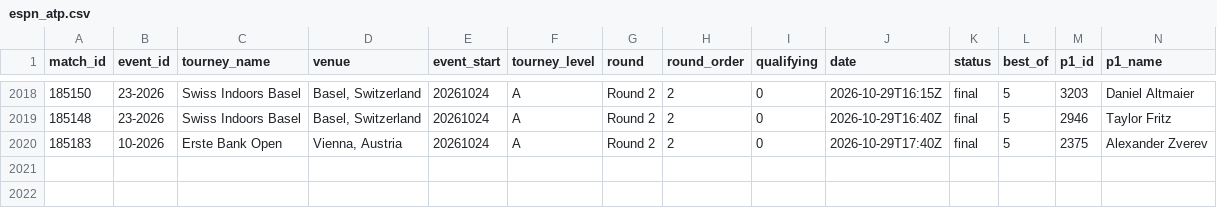
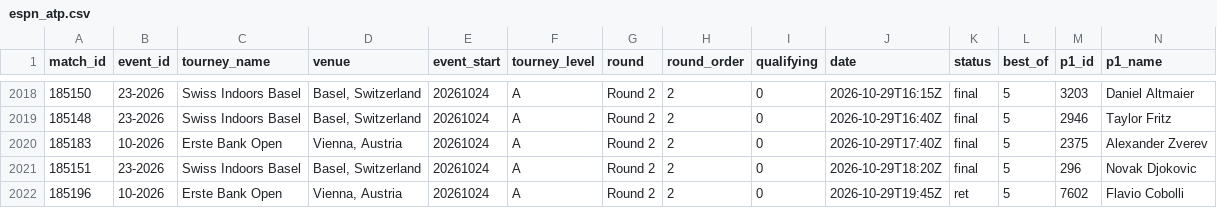
Before and after one commit to Hrivasek/tenis-predikce, a CSV file: data/espn_atp.csv, drawn as a sheet; only a part is shown, gaps mark what is left out; rows hold the shown columns only; the diff names each change by its address in the sheet, - before the commit and + after, or states it on an @@ line.

```diff
--- a/data/espn_atp.csv
+++ b/data/espn_atp.csv
+row 2021: 185151 | 23-2026 | Swiss Indoors Basel | Basel, Switzerland | 20261024 | A | Round 2 | 2 | 0 | 2026-10-29T18:20Z | final | 5 | 296 | Novak Djokovic
+row 2022: 185196 | 10-2026 | Erste Bank Open | Vienna, Austria | 20261024 | A | Round 2 | 2 | 0 | 2026-10-29T19:45Z | ret | 5 | 7602 | Flavio Cobolli
```
Also changed, not shown: data/espn_wta.csv, data/predictions.csv, 1 other file.
